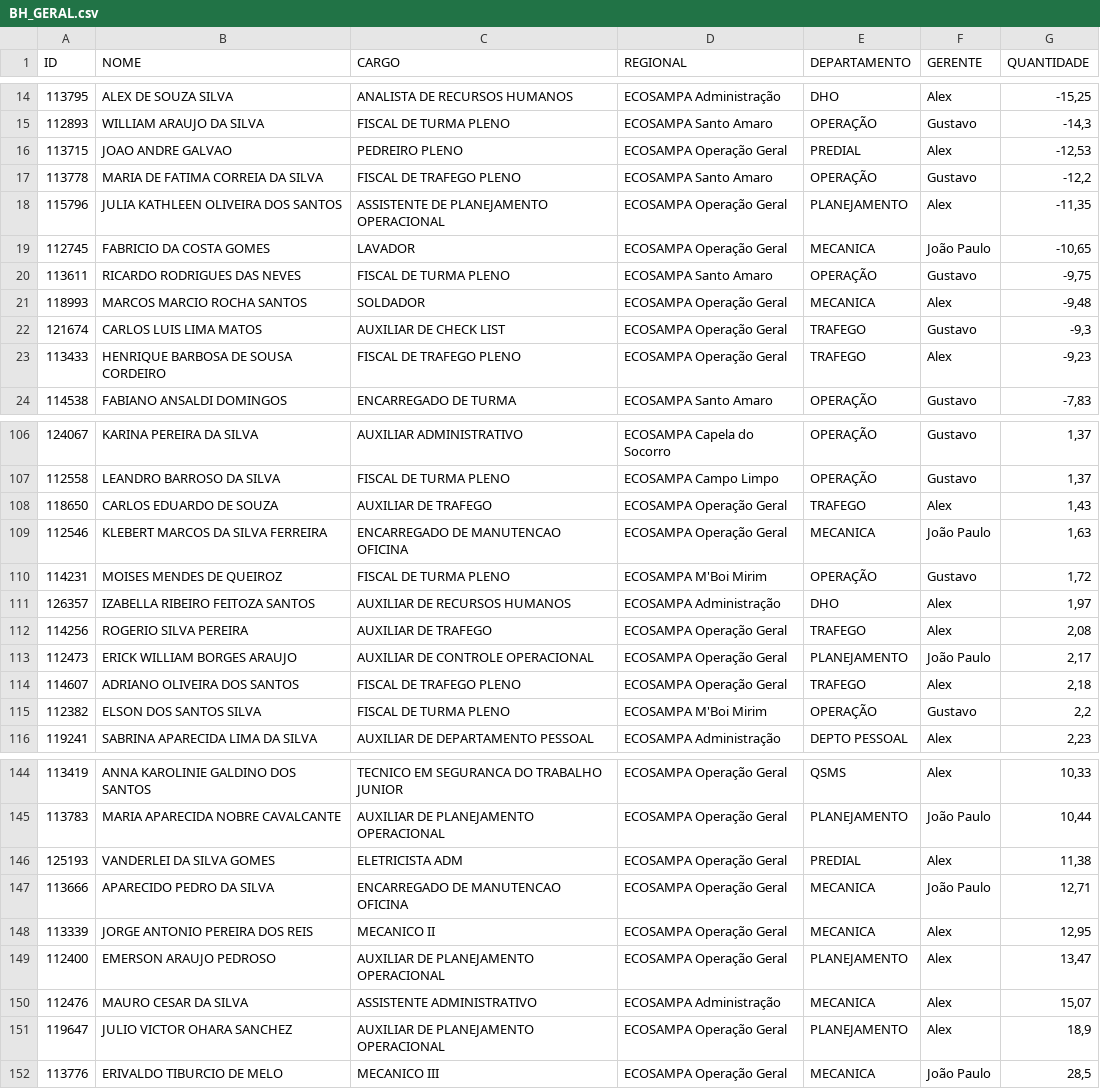
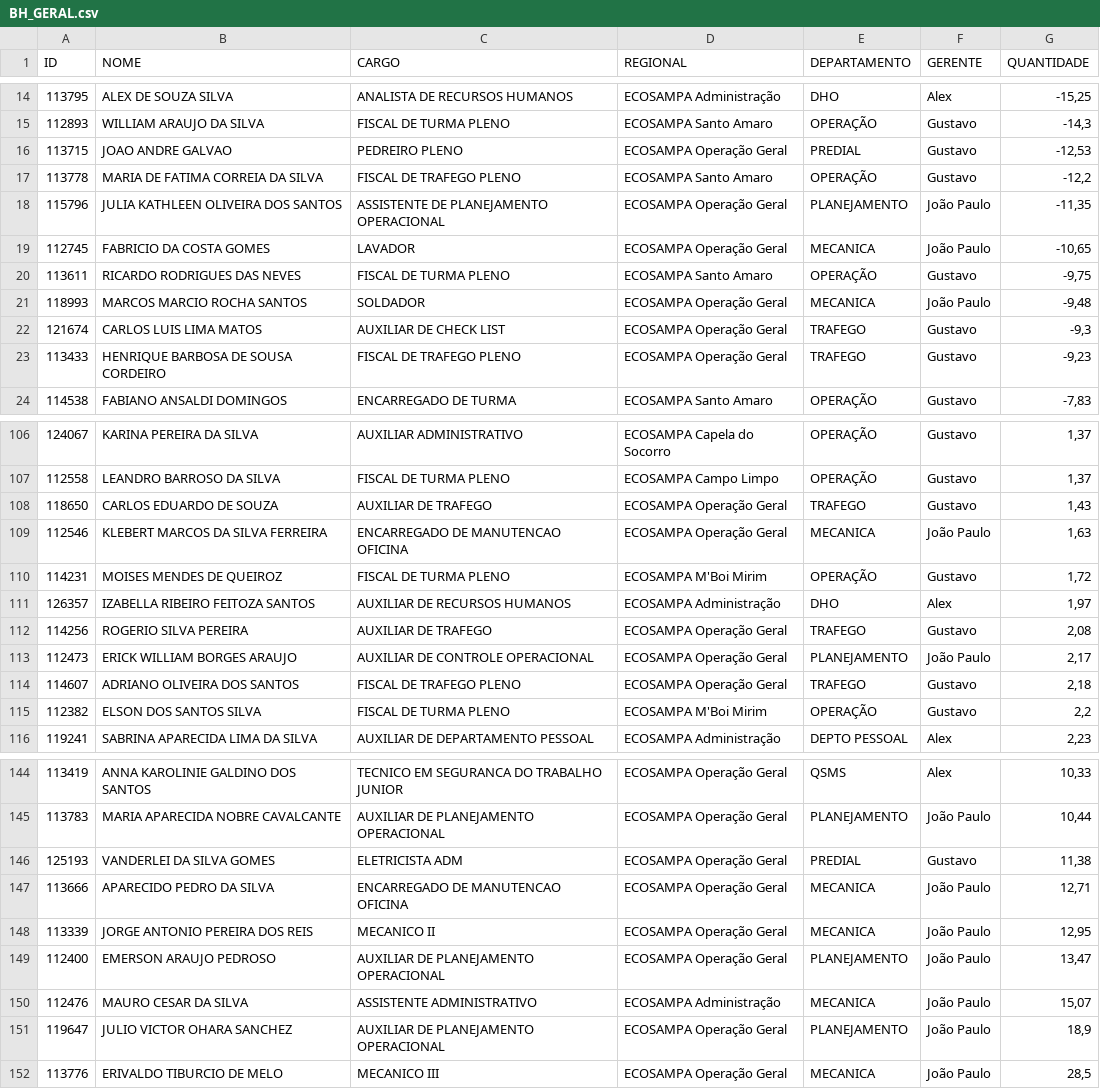
Before and after one commit to Guerreiro015/ALURA2023, a CSV file: SITE EVENTOS CSV/BH_GERAL.csv, drawn as a sheet; only a part is shown, gaps mark what is left out; the diff covers the shown part only.

Commit message:
Update BH_GERAL.csv

```diff
--- a/SITE EVENTOS CSV/BH_GERAL.csv
+++ b/SITE EVENTOS CSV/BH_GERAL.csv
@@ -15,10 +15,10 @@
 112893;WILLIAM ARAUJO DA SILVA;FISCAL DE TURMA PLENO;ECOSAMPA Santo Amaro;OPERAÇÃO;Gustavo;-14,3
-113715;JOAO ANDRE GALVAO;PEDREIRO PLENO;ECOSAMPA Operação Geral;PREDIAL;Alex;-12,53
+113715;JOAO ANDRE GALVAO;PEDREIRO PLENO;ECOSAMPA Operação Geral;PREDIAL;Gustavo;-12,53
 113778;MARIA DE FATIMA CORREIA DA SILVA;FISCAL DE TRAFEGO PLENO;ECOSAMPA Santo Amaro;OPERAÇÃO;Gustavo;-12,2
-115796;JULIA KATHLEEN OLIVEIRA DOS SANTOS;ASSISTENTE DE PLANEJAMENTO OPERACIONAL;ECOSAMPA Operação Geral;PLANEJAMENTO;Alex;-11,35
+115796;JULIA KATHLEEN OLIVEIRA DOS SANTOS;ASSISTENTE DE PLANEJAMENTO OPERACIONAL;ECOSAMPA Operação Geral;PLANEJAMENTO;João Paulo;-11,35
 112745;FABRICIO DA COSTA GOMES;LAVADOR;ECOSAMPA Operação Geral;MECANICA;João Paulo;-10,65
 113611;RICARDO RODRIGUES DAS NEVES;FISCAL DE TURMA PLENO;ECOSAMPA Santo Amaro;OPERAÇÃO;Gustavo;-9,75
-118993;MARCOS MARCIO ROCHA SANTOS;SOLDADOR;ECOSAMPA Operação Geral;MECANICA;Alex;-9,48
+118993;MARCOS MARCIO ROCHA SANTOS;SOLDADOR;ECOSAMPA Operação Geral;MECANICA;João Paulo;-9,48
 121674;CARLOS LUIS LIMA MATOS;AUXILIAR DE CHECK LIST;ECOSAMPA Operação Geral;TRAFEGO;Gustavo;-9,3
-113433;HENRIQUE BARBOSA DE SOUSA CORDEIRO;FISCAL DE TRAFEGO PLENO;ECOSAMPA Operação Geral;TRAFEGO;Alex;-9,23
+113433;HENRIQUE BARBOSA DE SOUSA CORDEIRO;FISCAL DE TRAFEGO PLENO;ECOSAMPA Operação Geral;TRAFEGO;Gustavo;-9,23
 114538;FABIANO ANSALDI DOMINGOS;ENCARREGADO DE TURMA;ECOSAMPA Santo Amaro;OPERAÇÃO;Gustavo;-7,83
@@ -107,3 +107,3 @@
 112558;LEANDRO BARROSO DA SILVA;FISCAL DE TURMA PLENO;ECOSAMPA Campo Limpo;OPERAÇÃO;Gustavo;1,37
-118650;CARLOS EDUARDO DE SOUZA;AUXILIAR DE TRAFEGO;ECOSAMPA Operação Geral;TRAFEGO;Alex;1,43
+118650;CARLOS EDUARDO DE SOUZA;AUXILIAR DE TRAFEGO;ECOSAMPA Operação Geral;TRAFEGO;Gustavo;1,43
 112546;KLEBERT MARCOS DA SILVA FERREIRA;ENCARREGADO DE MANUTENCAO OFICINA;ECOSAMPA Operação Geral;MECANICA;João Paulo;1,63
@@ -111,5 +111,5 @@
 126357;IZABELLA RIBEIRO FEITOZA SANTOS;AUXILIAR DE RECURSOS HUMANOS;ECOSAMPA Administração;DHO;Alex;1,97
-114256;ROGERIO SILVA PEREIRA;AUXILIAR DE TRAFEGO;ECOSAMPA Operação Geral;TRAFEGO;Alex;2,08
+114256;ROGERIO SILVA PEREIRA;AUXILIAR DE TRAFEGO;ECOSAMPA Operação Geral;TRAFEGO;Gustavo;2,08
 112473;ERICK WILLIAM BORGES ARAUJO;AUXILIAR DE CONTROLE OPERACIONAL;ECOSAMPA Operação Geral;PLANEJAMENTO;João Paulo;2,17
-114607;ADRIANO OLIVEIRA DOS SANTOS;FISCAL DE TRAFEGO PLENO;ECOSAMPA Operação Geral;TRAFEGO;Alex;2,18
+114607;ADRIANO OLIVEIRA DOS SANTOS;FISCAL DE TRAFEGO PLENO;ECOSAMPA Operação Geral;TRAFEGO;Gustavo;2,18
 112382;ELSON DOS SANTOS SILVA;FISCAL DE TURMA PLENO;ECOSAMPA M'Boi Mirim;OPERAÇÃO;Gustavo;2,2
@@ -145,8 +145,8 @@
 113783;MARIA APARECIDA NOBRE CAVALCANTE;AUXILIAR DE PLANEJAMENTO OPERACIONAL;ECOSAMPA Operação Geral;PLANEJAMENTO;João Paulo;10,44
-125193;VANDERLEI DA SILVA GOMES;ELETRICISTA ADM;ECOSAMPA Operação Geral;PREDIAL;Alex;11,38
+125193;VANDERLEI DA SILVA GOMES;ELETRICISTA ADM;ECOSAMPA Operação Geral;PREDIAL;Gustavo;11,38
 113666;APARECIDO PEDRO DA SILVA;ENCARREGADO DE MANUTENCAO OFICINA;ECOSAMPA Operação Geral;MECANICA;João Paulo;12,71
-113339;JORGE ANTONIO PEREIRA DOS REIS;MECANICO II;ECOSAMPA Operação Geral;MECANICA;Alex;12,95
-112400;EMERSON ARAUJO PEDROSO;AUXILIAR DE PLANEJAMENTO OPERACIONAL;ECOSAMPA Operação Geral;PLANEJAMENTO;Alex;13,47
-112476;MAURO CESAR DA SILVA;ASSISTENTE ADMINISTRATIVO;ECOSAMPA Administração;MECANICA;Alex;15,07
-119647;JULIO VICTOR OHARA SANCHEZ;AUXILIAR DE PLANEJAMENTO OPERACIONAL;ECOSAMPA Operação Geral;PLANEJAMENTO;Alex;18,9
+113339;JORGE ANTONIO PEREIRA DOS REIS;MECANICO II;ECOSAMPA Operação Geral;MECANICA;João Paulo;12,95
+112400;EMERSON ARAUJO PEDROSO;AUXILIAR DE PLANEJAMENTO OPERACIONAL;ECOSAMPA Operação Geral;PLANEJAMENTO;João Paulo;13,47
+112476;MAURO CESAR DA SILVA;ASSISTENTE ADMINISTRATIVO;ECOSAMPA Administração;MECANICA;João Paulo;15,07
+119647;JULIO VICTOR OHARA SANCHEZ;AUXILIAR DE PLANEJAMENTO OPERACIONAL;ECOSAMPA Operação Geral;PLANEJAMENTO;João Paulo;18,9
 113776;ERIVALDO TIBURCIO DE MELO;MECANICO III;ECOSAMPA Operação Geral;MECANICA;João Paulo;28,5
```
Also changed, not shown: 13 edited cells elsewhere in this file.
